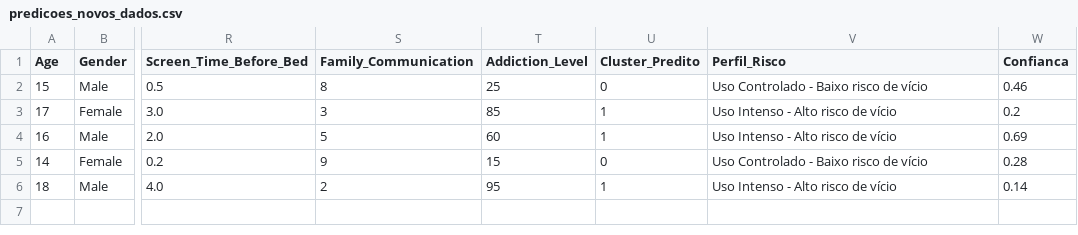
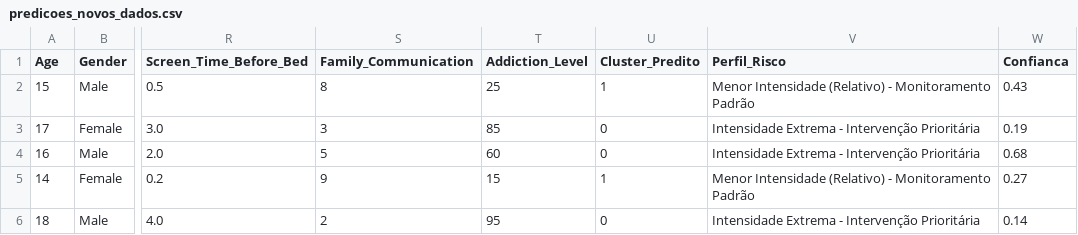
Before and after one commit to Funkmnk/pca-python, a CSV file: data/predicoes_novos_dados.csv, drawn as a sheet; only a part is shown, gaps mark what is left out; the diff names each change by its address in the sheet, - before the commit and + after, or states it on an @@ line.

```diff
--- a/data/predicoes_novos_dados.csv
+++ b/data/predicoes_novos_dados.csv
-U2 (Cluster_Predito): 0
+U2 (Cluster_Predito): 1
-V2 (Perfil_Risco): Uso Controlado - Baixo risco de vício
+V2 (Perfil_Risco): Menor Intensidade (Relativo) - Monitoramento Padrão
-W2 (Confianca): 0.46
+W2 (Confianca): 0.43
-U3:U4 (Cluster_Predito): 1
+U3:U4 (Cluster_Predito): 0
-V3:V4 (Perfil_Risco): Uso Intenso - Alto risco de vício
+V3:V4 (Perfil_Risco): Intensidade Extrema - Intervenção Prioritária
-W3 (Confianca): 0.2
+W3 (Confianca): 0.19
-W4 (Confianca): 0.69
+W4 (Confianca): 0.68
-U5 (Cluster_Predito): 0
+U5 (Cluster_Predito): 1
-V5 (Perfil_Risco): Uso Controlado - Baixo risco de vício
+V5 (Perfil_Risco): Menor Intensidade (Relativo) - Monitoramento Padrão
-W5 (Confianca): 0.28
+W5 (Confianca): 0.27
-U6 (Cluster_Predito): 1
+U6 (Cluster_Predito): 0
-V6 (Perfil_Risco): Uso Intenso - Alto risco de vício
+V6 (Perfil_Risco): Intensidade Extrema - Intervenção Prioritária
```
Also changed, not shown: data/clusterizacao_anova.csv, data/clusterizacao_caracterizacao_medias.csv, 29 other files.
